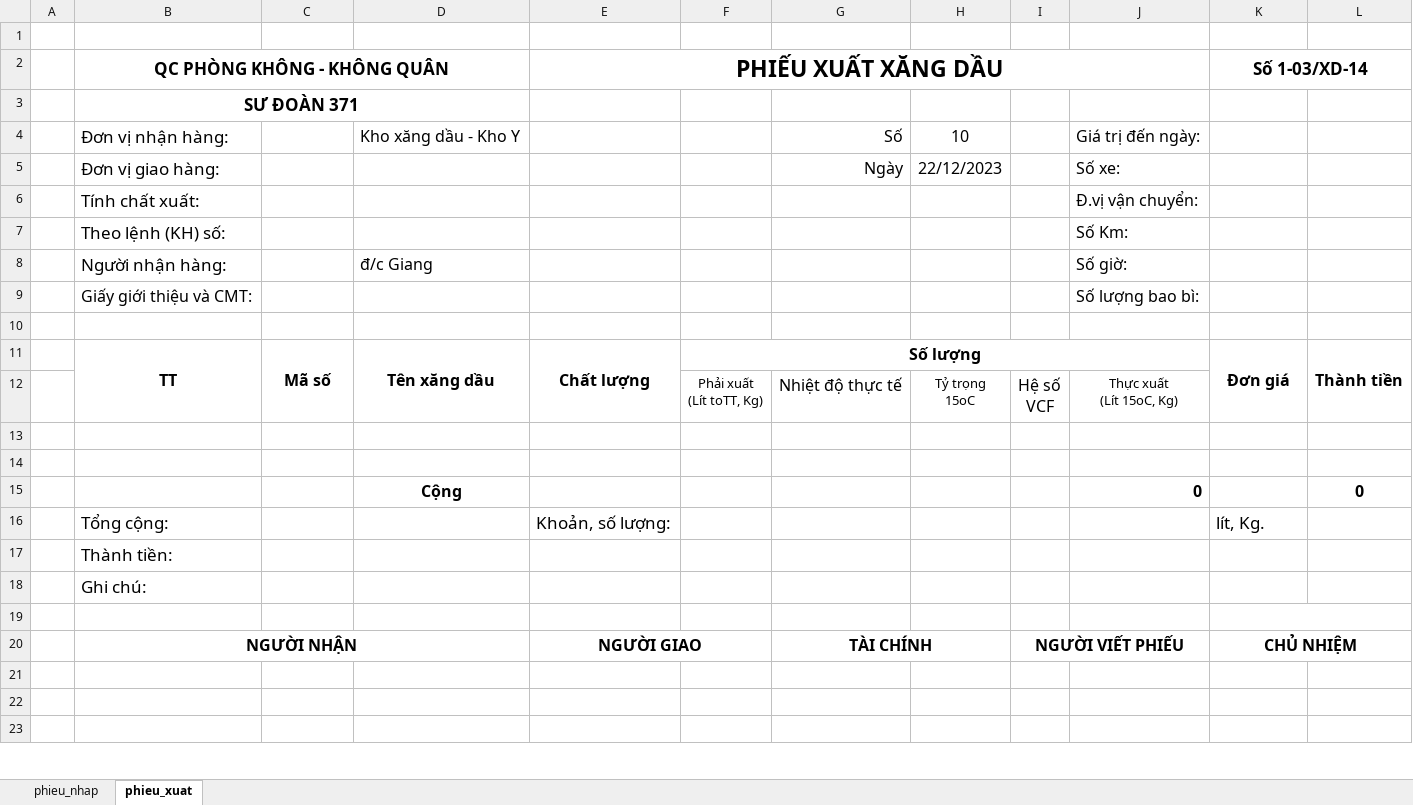
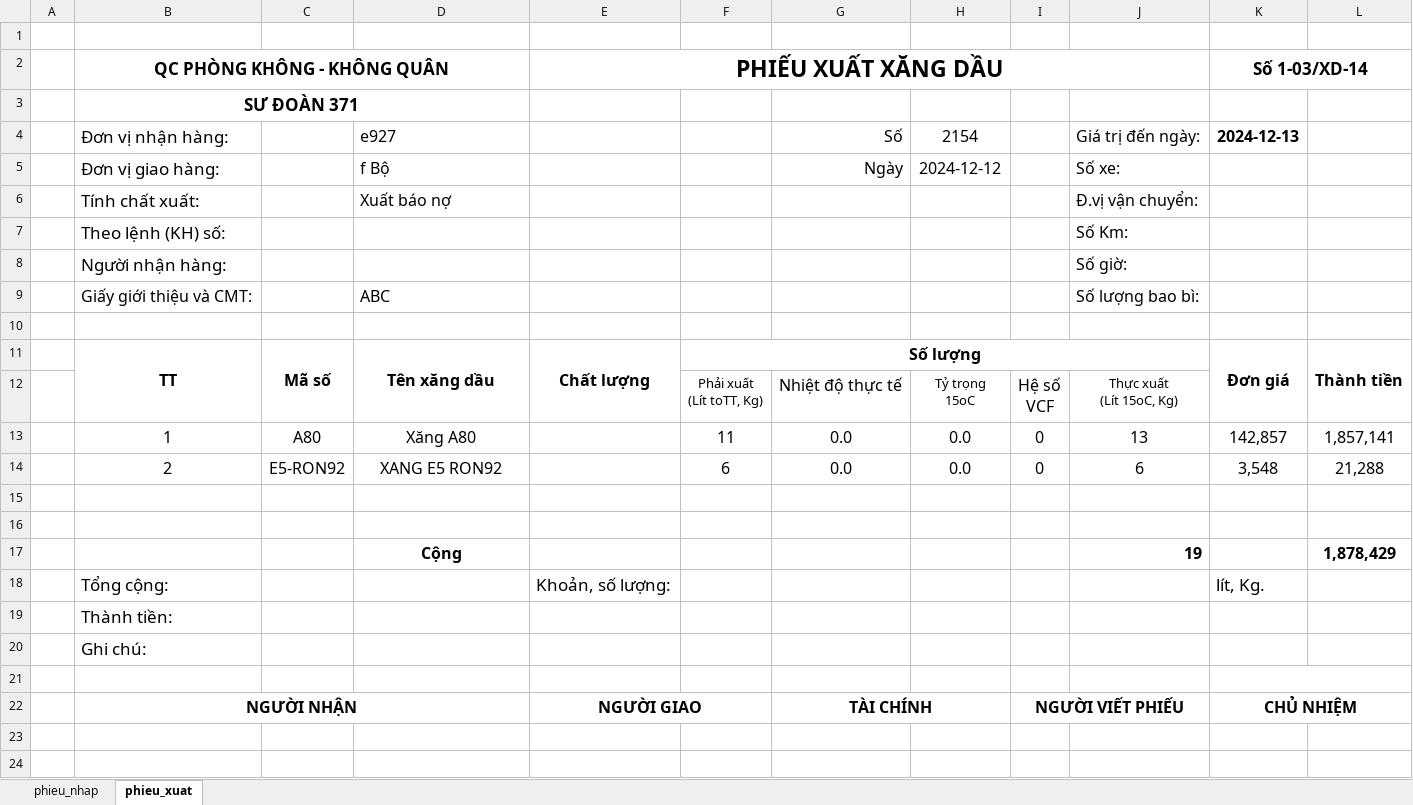
Before and after one commit to ste4-share/xdf, an Excel workbook: baocao/phieu_nhap_xuat.xlsx, sheet phieu_xuat, drawn as a sheet; only a part is shown; the shorter side is filled out with more unchanged rows; values as stored, in another font and other column widths than the file's, no borders; removed rows and columns are numbered as before the commit, all else as after; the diff names each change by its address in the sheet, - before the commit and + after, or states it on an @@ line.

```diff
--- a/baocao/phieu_nhap_xuat.xlsx (sheet phieu_xuat)
+++ b/baocao/phieu_nhap_xuat.xlsx (sheet phieu_xuat)
-D4: Kho xăng dầu - Kho Y
+D4: e927
-H4: 10
+H4: 2154
-K4 (Số 1-03/XD-14): (empty)
+K4 (Số 1-03/XD-14): 2024-12-13
-D5: (empty)
+D5: f Bộ
-H5: 22/12/2023
+H5: 2024-12-12
-D6: (empty)
+D6: Xuất báo nợ
-D8: đ/c Giang
+D8: (empty)
-D9: (empty)
+D9: ABC
+row 13:  | 1 | A80 | Xăng A80 |  | 11 | 0.0 | 0.0 | 0 | 13 | 142,857 | 1,857,141
+row 14:  | 2 | E5-RON92 | XANG E5 RON92 |  | 6 | 0.0 | 0.0 | 0 | 6 | 3,548 | 21,288
-row 15:  |  |  | Cộng |  |  |  |  |  | 0 |  | 0
+row 17:  |  |  | Cộng |  |  |  |  |  | 19 |  | 1,878,429
```
Also changed, not shown: sheet phieu_nhap, 10 other files.
